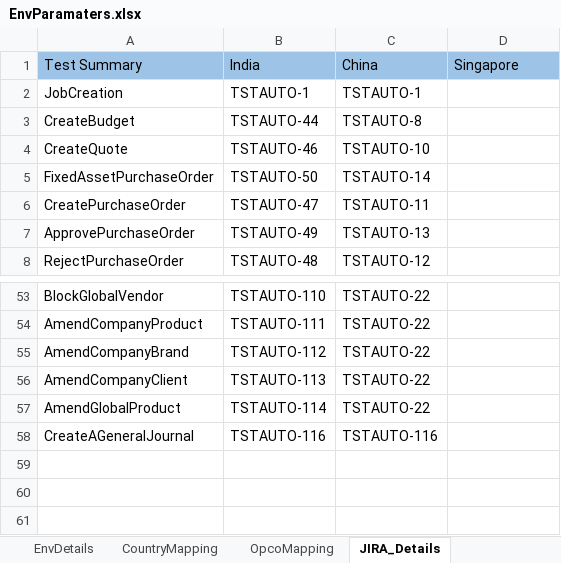
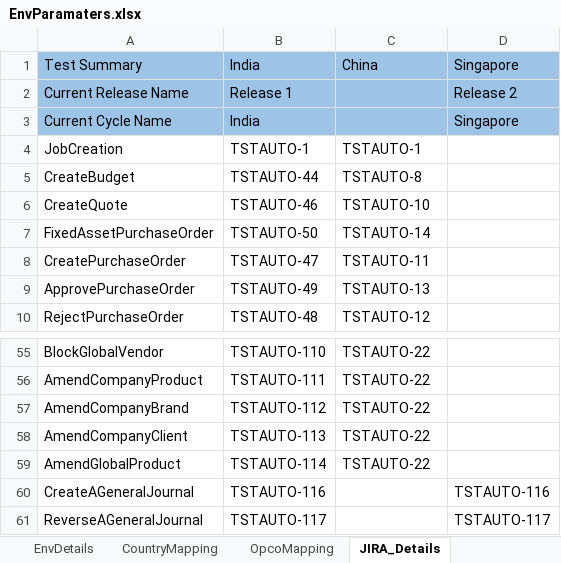
Before and after one commit to Thiyagarajan2022/GlobalTestSuiteAutomation1, an Excel workbook: WppRegpack/TestResource/EnvParamaters.xlsx, sheet JIRA_Details, drawn as a sheet; only a part is shown, gaps mark what is left out; values as stored, in another font and other column widths than the file's, no borders; addresses are those after the commit; the diff names each change by its address in the sheet, - before the commit and + after, or states it on an @@ line.

Commit message:
DataSheet and TestRunner,EnvParams,JIRA,EventHandler script updation for JIRA.

```diff
--- a/WppRegpack/TestResource/EnvParamaters.xlsx (sheet JIRA_Details)
+++ b/WppRegpack/TestResource/EnvParamaters.xlsx (sheet JIRA_Details)
+row 2: Current Release Name | Release 1 |  | Release 2
+row 3: Current Cycle Name | India |  | Singapore
-C60: TSTAUTO-116
+C60: (empty)
-D60: (empty)
+D60: TSTAUTO-116
+row 61: ReverseAGeneralJournal | TSTAUTO-117 |  | TSTAUTO-117
```
Also changed, not shown: 9 other files.
